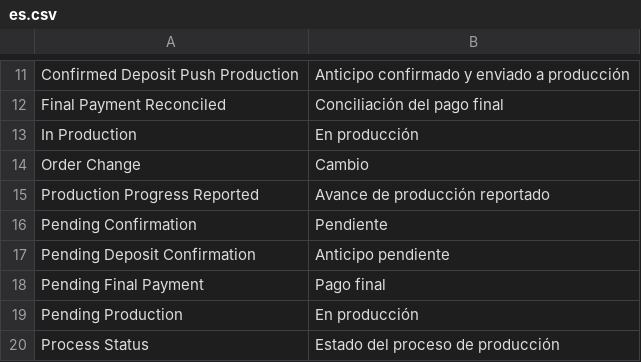
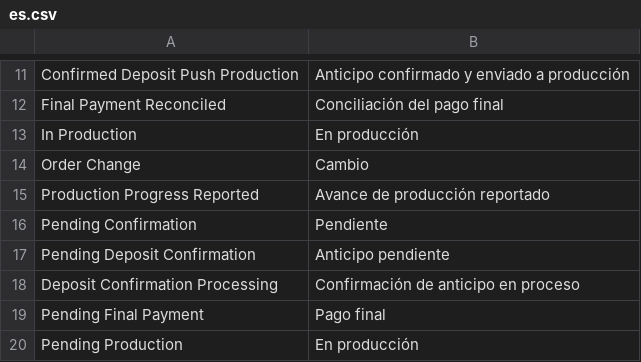
Before and after one commit to yueweiit/DeepLinkERP, a CSV file: crm_integration/translations/es.csv, drawn as a sheet; only a part is shown, gaps mark what is left out; the shorter side is filled out with more unchanged rows; the diff names each change by its address in the sheet, - before the commit and + after, or states it on an @@ line.

```diff
--- a/crm_integration/translations/es.csv
+++ b/crm_integration/translations/es.csv
+row 18: Deposit Confirmation Processing | Confirmación de anticipo en proceso
```
Also changed, not shown: crm_integration/translations/zh.csv, 7 other files.
